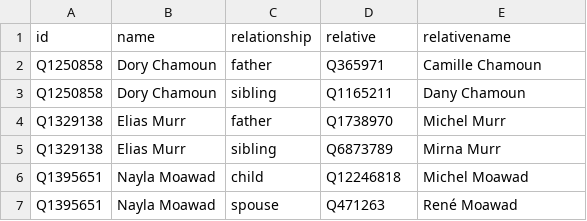
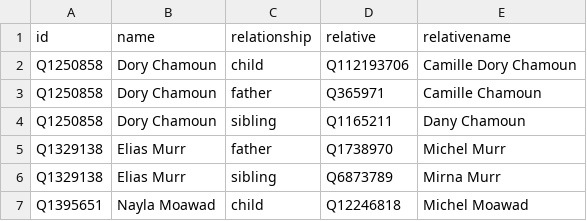
Before and after one commit to every-politician-scrapers/lebanon, a CSV file: html/family.csv, drawn as a sheet; only a part is shown; the shorter side is filled out with more unchanged rows; the diff names each change by its address in the sheet, - before the commit and + after, or states it on an @@ line.

Commit message:
PCB update

```diff
--- a/html/family.csv
+++ b/html/family.csv
+row 2: Q1250858 | Dory Chamoun | child | Q112193706 | Camille Dory Chamoun
```
